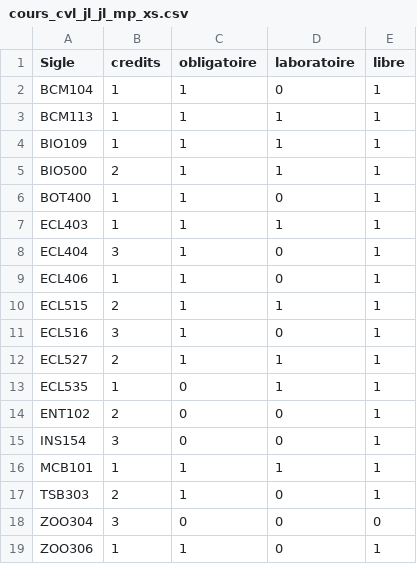
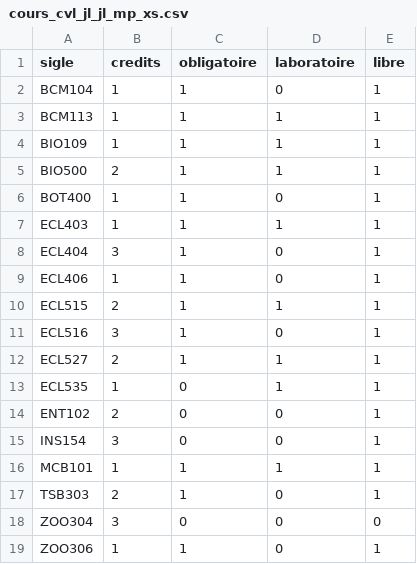
Before and after one commit to bouml/Projet_BIO500, a CSV file: data/cours_cvl_jl_jl_mp_xs.csv, drawn as a sheet.

```diff
--- a/data/cours_cvl_jl_jl_mp_xs.csv
+++ b/data/cours_cvl_jl_jl_mp_xs.csv
@@ -1,2 +1,2 @@
-Sigle;credits;obligatoire;laboratoire;libre
+sigle;credits;obligatoire;laboratoire;libre
 BCM104;1;1;0;1
```
Also changed, not shown: data/collaborations_DP-GL-LB-ML-VQ_txt.csv, data/cours_amelie.csv, 49 other files.
